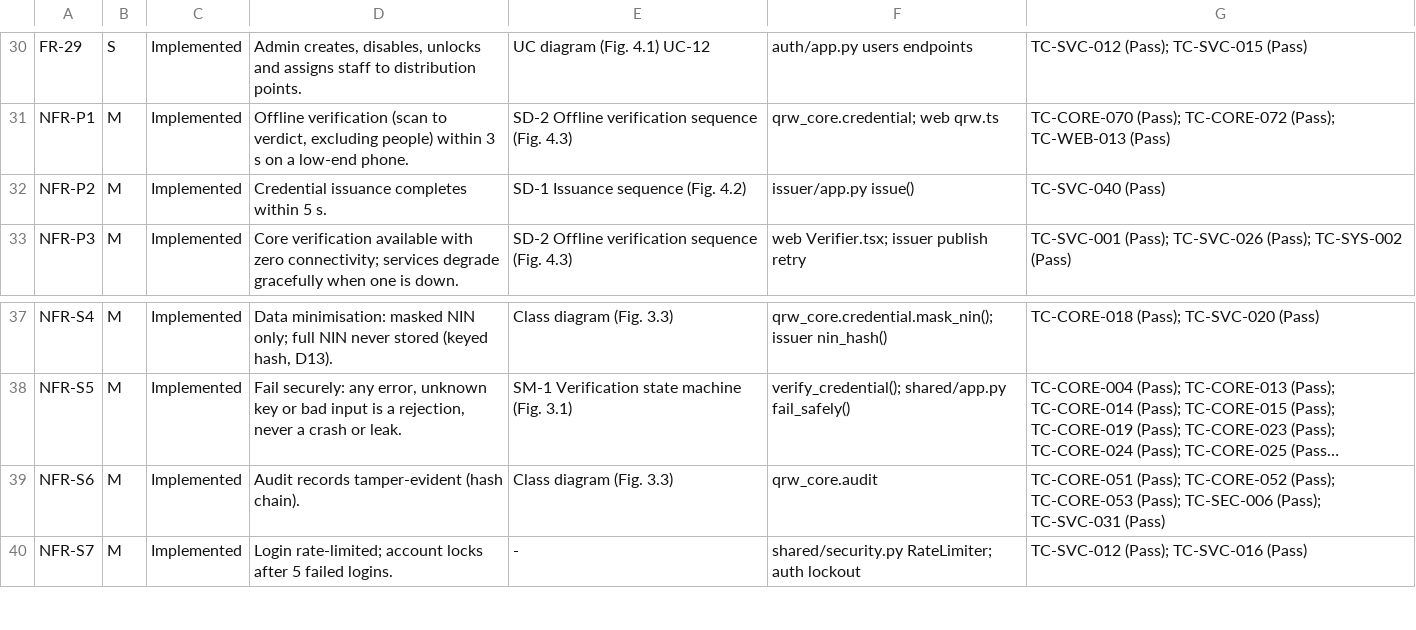
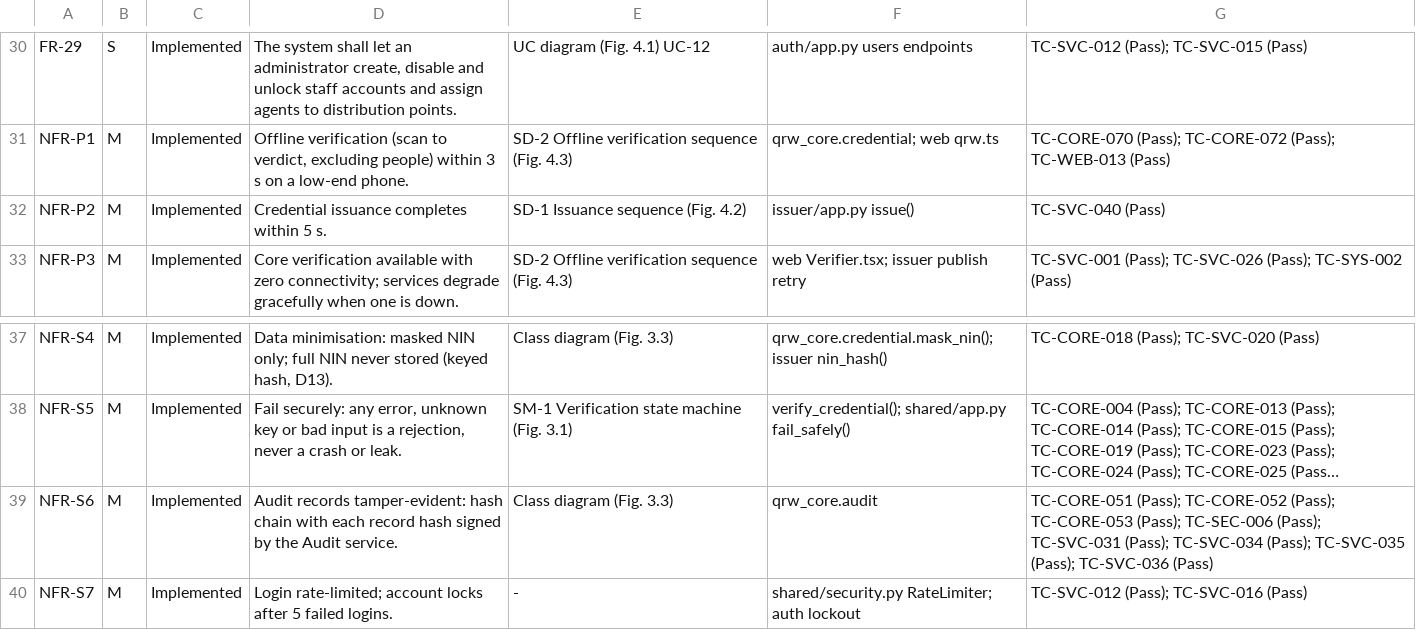
Before and after one commit to sarki94/qr-identity-wallet, a CSV file: docs/rtm.csv, drawn as a sheet; only a part is shown, gaps mark what is left out; long unchanged cells end in …; the diff covers the shown part only; the diff names each change by its address in the sheet, - before the commit and + after, or states it on an @@ line.

```diff
--- a/docs/rtm.csv
+++ b/docs/rtm.csv
-D30: Admin creates, disables, unlocks and assigns staff to distribution…
+D30: The system shall let an administrator create, disable and unlock staff accounts and assign agents to distribution…
-D39: Audit records tamper-evident (hash chain).
+D39: Audit records tamper-evident: hash chain with each record hash signed by the Audit service.
-G39: …(Pass); TC-SVC-031 (Pass)
+G39: …(Pass); TC-SVC-031 (Pass); TC-SVC-034 (Pass); TC-SVC-035 (Pass); TC-SVC-036 (Pass)
```
Also changed, not shown: 31 edited cells elsewhere in this file, 28 other files.
